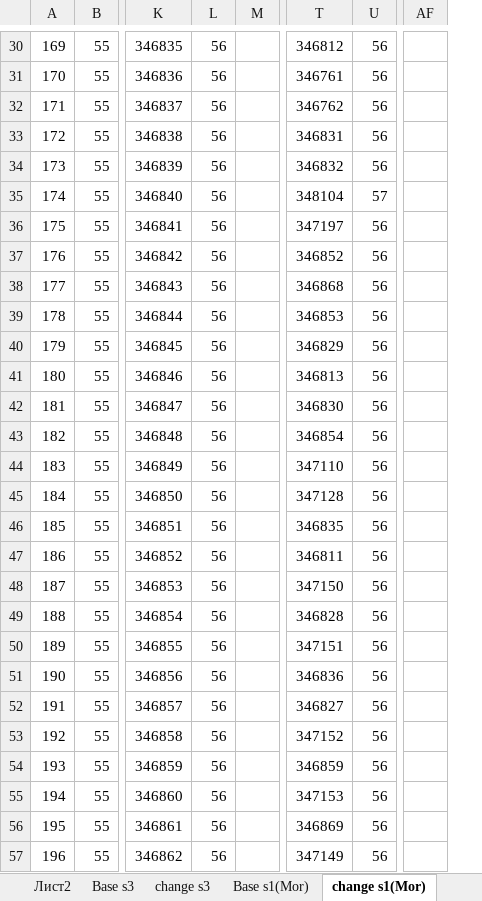
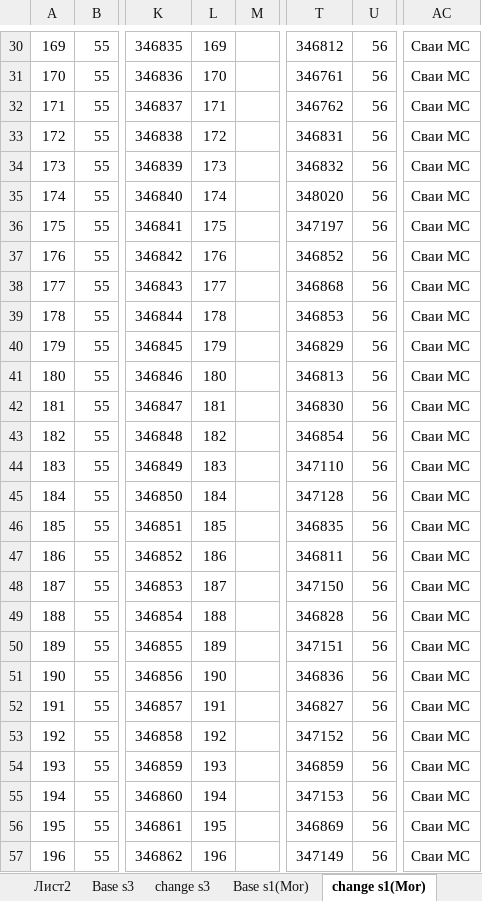
Before and after one commit to Profnastill/Finder_Text, an Excel workbook: Таблица жестскостей для замены.xlsx, sheet change s1(Mor), drawn as a sheet; only a part is shown, gaps mark what is left out; values as stored, in another font and other column widths than the file's, no borders; removed rows and columns are numbered as before the commit, all else as after; the diff covers the shown part only; the diff names each change by its address in the sheet, - before the commit and + after, or states it on an @@ line.

```diff
--- a/Таблица жестскостей для замены.xlsx (sheet change s1(Mor))
+++ b/Таблица жестскостей для замены.xlsx (sheet change s1(Mor))
+column AC, rows 30-57: all Сваи MC
-column AF, empty
-L30: 56
+L30: 169
-L31: 56
+L31: 170
-L32: 56
+L32: 171
-L33: 56
+L33: 172
-L34: 56
+L34: 173
-L35: 56
+L35: 174
-T35: 348104
+T35: 348020
-U35: 57
+U35: 56
-L36: 56
+L36: 175
-L37: 56
+L37: 176
-L38: 56
+L38: 177
-L39: 56
+L39: 178
-L40: 56
+L40: 179
-L41: 56
+L41: 180
-L42: 56
+L42: 181
-L43: 56
+L43: 182
-L44: 56
+L44: 183
-L45: 56
+L45: 184
-L46: 56
+L46: 185
-L47: 56
+L47: 186
-L48: 56
+L48: 187
-L49: 56
+L49: 188
-L50: 56
+L50: 189
-L51: 56
+L51: 190
-L52: 56
+L52: 191
-L53: 56
+L53: 192
-L54: 56
+L54: 193
-L55: 56
+L55: 194
-L56: 56
+L56: 195
-L57: 56
+L57: 196
```
Also changed, not shown: 57 edited cells elsewhere in this sheet.
